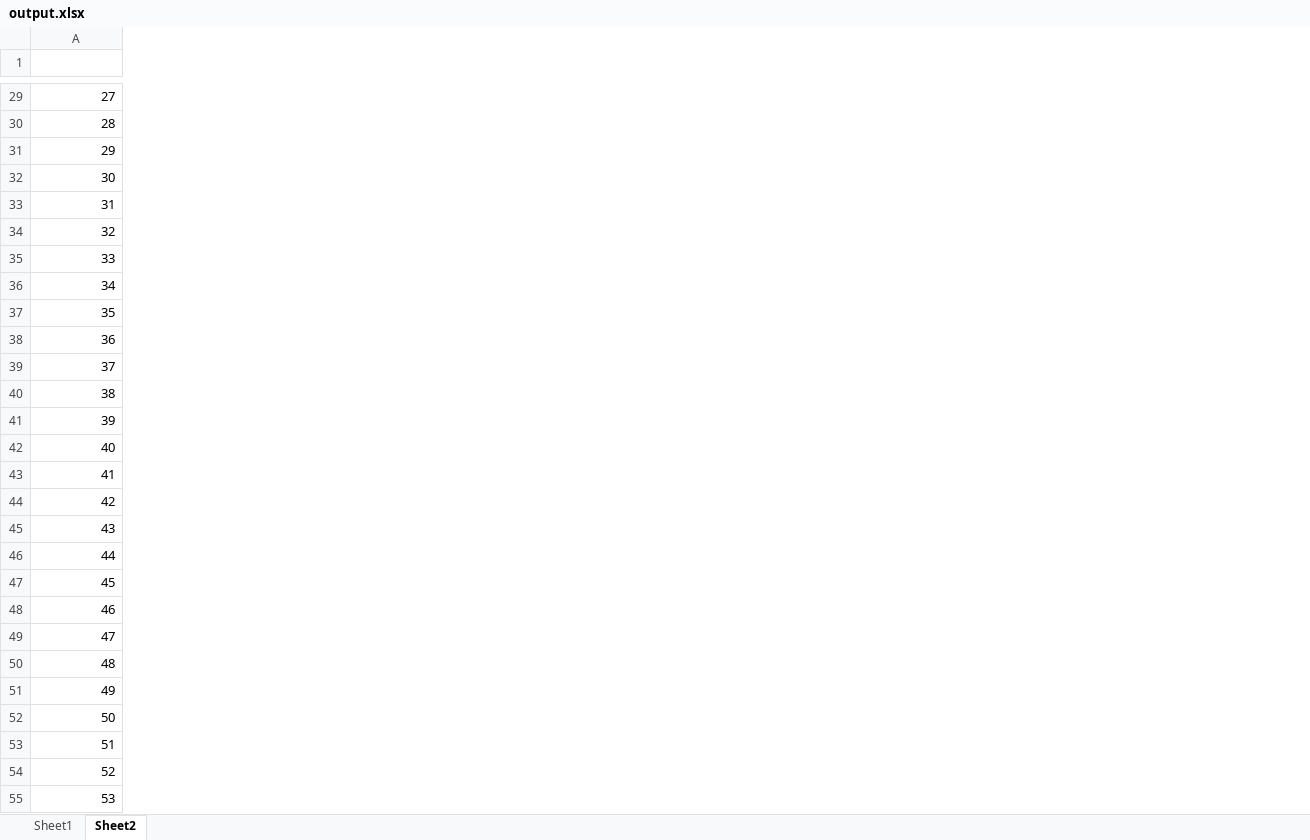
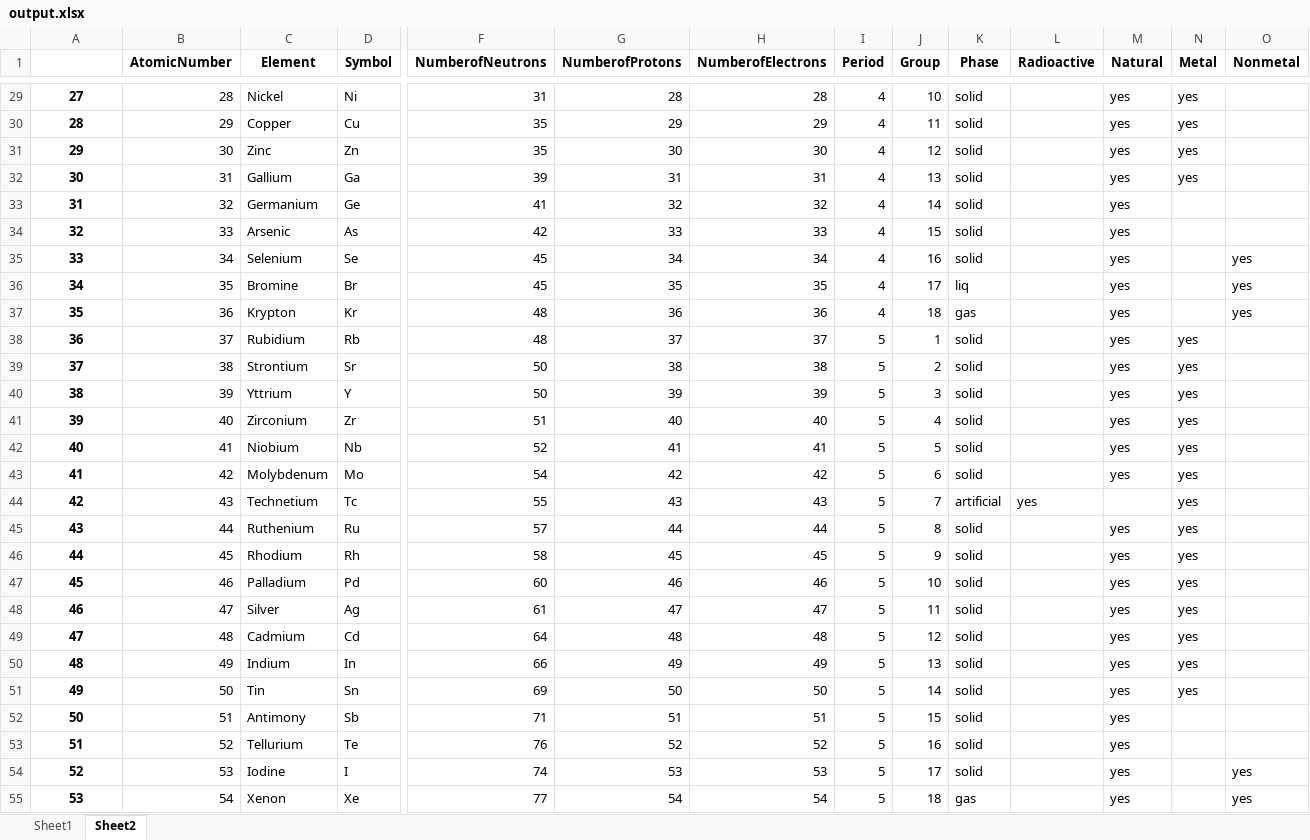
Before and after one commit to Itse-Lenguaje-para-analisis-de-datos-II/Lenguaje-para-analisis-de-datos-II, an Excel workbook: Modulo 2/output.xlsx, sheet Sheet2, drawn as a sheet; only a part is shown, gaps mark what is left out; values as stored, in another font and other column widths than the file's, no borders; the diff covers the shown part only; the diff names each change by its address in the sheet, - before the commit and + after, or states it on an @@ line.

```diff
--- a/Modulo 2/output.xlsx (sheet Sheet2)
+++ b/Modulo 2/output.xlsx (sheet Sheet2)
+column B (AtomicNumber), rows 29-55: 28 | 29 | 30 | 31 | 32 | 33 | 34 | 35 | 36 | 37 | 38 | 39 | 40 | 41 | 42 | 43 | 44 | 45 | 46 | 47 | 48 | 49 | 50 | 51 | 52 | 53 | 54
+column C (Element), rows 29-55: Nickel | Copper | Zinc | Gallium | Germanium | Arsenic | Selenium | Bromine | Krypton | Rubidium | Strontium | Yttrium | Zirconium | Niobium | Molybdenum | Technetium | Ruthenium | Rhodium | Palladium | Silver | Cadmium | Indium | Tin | Antimony | Tellurium | Iodine | Xenon
+column D (Symbol), rows 29-55: Ni | Cu | Zn | Ga | Ge | As | Se | Br | Kr | Rb | Sr | Y | Zr | Nb | Mo | Tc | Ru | Rh | Pd | Ag | Cd | In | Sn | Sb | Te | I | Xe
+column F (NumberofNeutrons), rows 29-55: 31 | 35 | 35 | 39 | 41 | 42 | 45 | 45 | 48 | 48 | 50 | 50 | 51 | 52 | 54 | 55 | 57 | 58 | 60 | 61 | 64 | 66 | 69 | 71 | 76 | 74 | 77
+column G (NumberofProtons), rows 29-55: 28 | 29 | 30 | 31 | 32 | 33 | 34 | 35 | 36 | 37 | 38 | 39 | 40 | 41 | 42 | 43 | 44 | 45 | 46 | 47 | 48 | 49 | 50 | 51 | 52 | 53 | 54
+column H (NumberofElectrons), rows 29-55: 28 | 29 | 30 | 31 | 32 | 33 | 34 | 35 | 36 | 37 | 38 | 39 | 40 | 41 | 42 | 43 | 44 | 45 | 46 | 47 | 48 | 49 | 50 | 51 | 52 | 53 | 54
+column I (Period), rows 29-55: 4 | 4 | 4 | 4 | 4 | 4 | 4 | 4 | 4 | 5 | 5 | 5 | 5 | 5 | 5 | 5 | 5 | 5 | 5 | 5 | 5 | 5 | 5 | 5 | 5 | 5 | 5
+column J (Group), rows 29-55: 10 | 11 | 12 | 13 | 14 | 15 | 16 | 17 | 18 | 1 | 2 | 3 | 4 | 5 | 6 | 7 | 8 | 9 | 10 | 11 | 12 | 13 | 14 | 15 | 16 | 17 | 18
+column K (Phase), rows 29-55: solid | solid | solid | solid | solid | solid | solid | liq | gas | solid | solid | solid | solid | solid | solid | artificial | solid | solid | solid | solid | solid | solid | solid | solid | solid | solid | gas
+column L (Radioactive), row 44: yes
+column M (Natural), rows 29-55: yes | yes | yes | yes | yes | yes | yes | yes | yes | yes | yes | yes | yes | yes | yes |  | yes | yes | yes | yes | yes | yes | yes | yes | yes | yes | yes
+column N (Metal), rows 29-51: yes | yes | yes | yes |  |  |  |  |  | yes | yes | yes | yes | yes | yes | yes | yes | yes | yes | yes | yes | yes | yes
+column O (Nonmetal), rows 35-55: yes | yes | yes |  |  |  |  |  |  |  |  |  |  |  |  |  |  |  |  | yes | yes
@@ A29:A55 bold: off → on, alignment: right → center @@
```
Also changed, not shown: 14 added columns and cell formats elsewhere in this sheet, sheet Sheet1, 20 other files.
